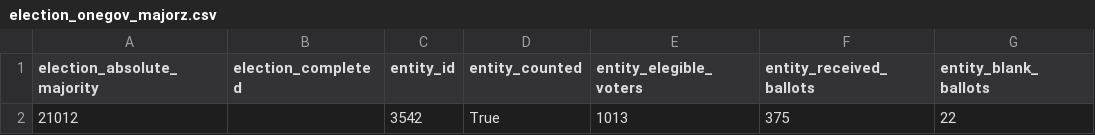
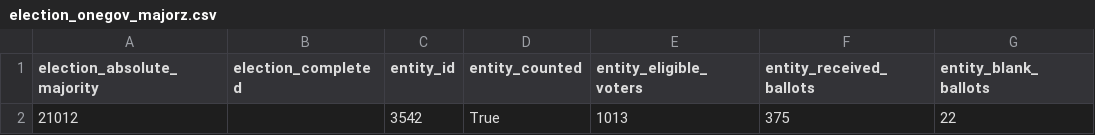
Before and after one commit to OneGov/onegov.election_day, a CSV file: docs/templates/election_onegov_majorz.csv, drawn as a sheet; only a part is shown; the diff names each change by its address in the sheet, - before the commit and + after, or states it on an @@ line.

Commit message:
Fixes spelling of 'eligible voters' #138

```diff
--- a/docs/templates/election_onegov_majorz.csv
+++ b/docs/templates/election_onegov_majorz.csv
-E1: entity_elegible_voters
+E1: entity_eligible_voters
```
Also changed, not shown: docs/templates/election_onegov_proporz.csv, 55 other files.
